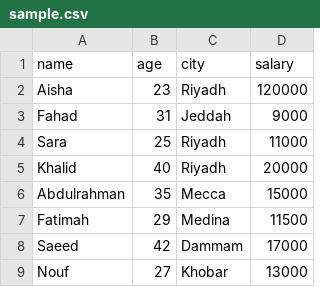
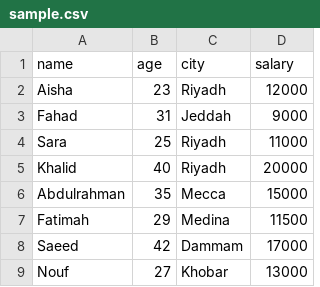
Before and after one commit to KhaLDSH/bootcamp-ai-pro, a CSV file: bootcamp/csv-profiler/data/sample.csv, drawn as a sheet; only a part is shown.

Commit message:
Update sample.csv

```diff
--- a/bootcamp/csv-profiler/data/sample.csv
+++ b/bootcamp/csv-profiler/data/sample.csv
@@ -1,3 +1,3 @@
 name,age,city,salary
-Aisha,23,Riyadh,120000
+Aisha,23,Riyadh,12000
 Fahad,31,Jeddah,9000
```
